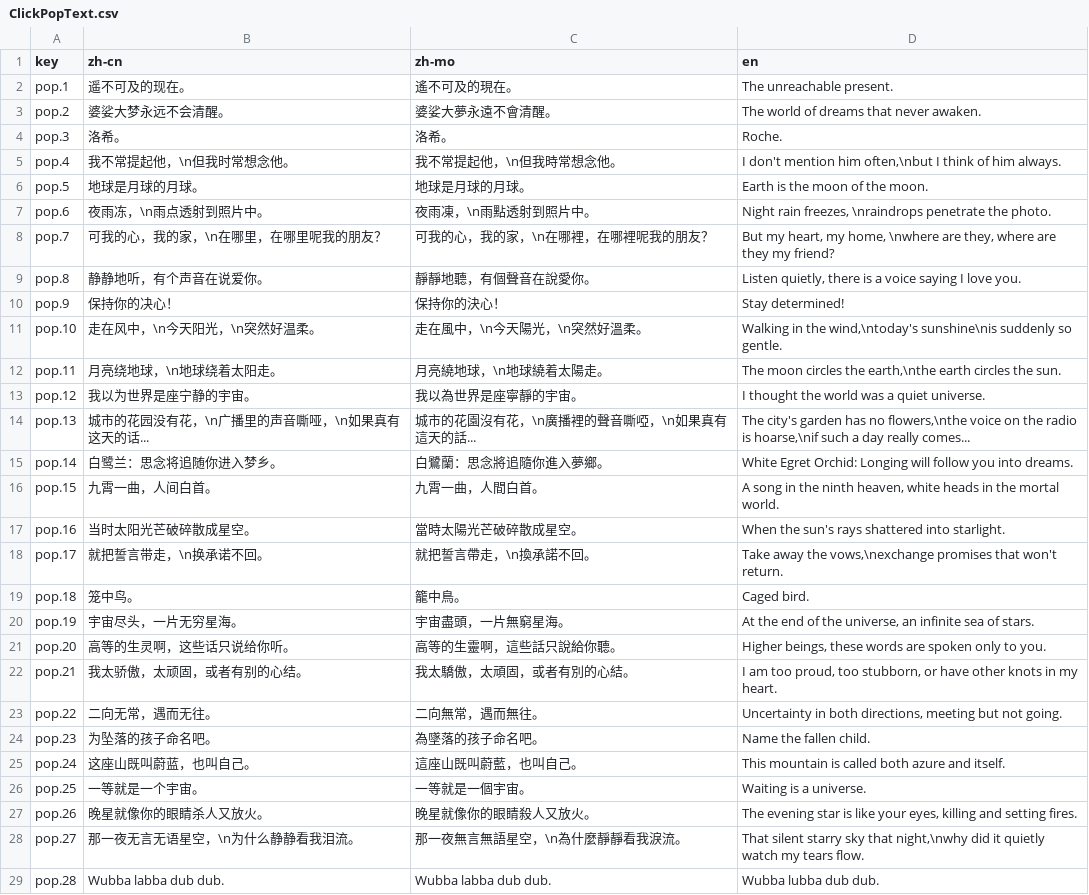
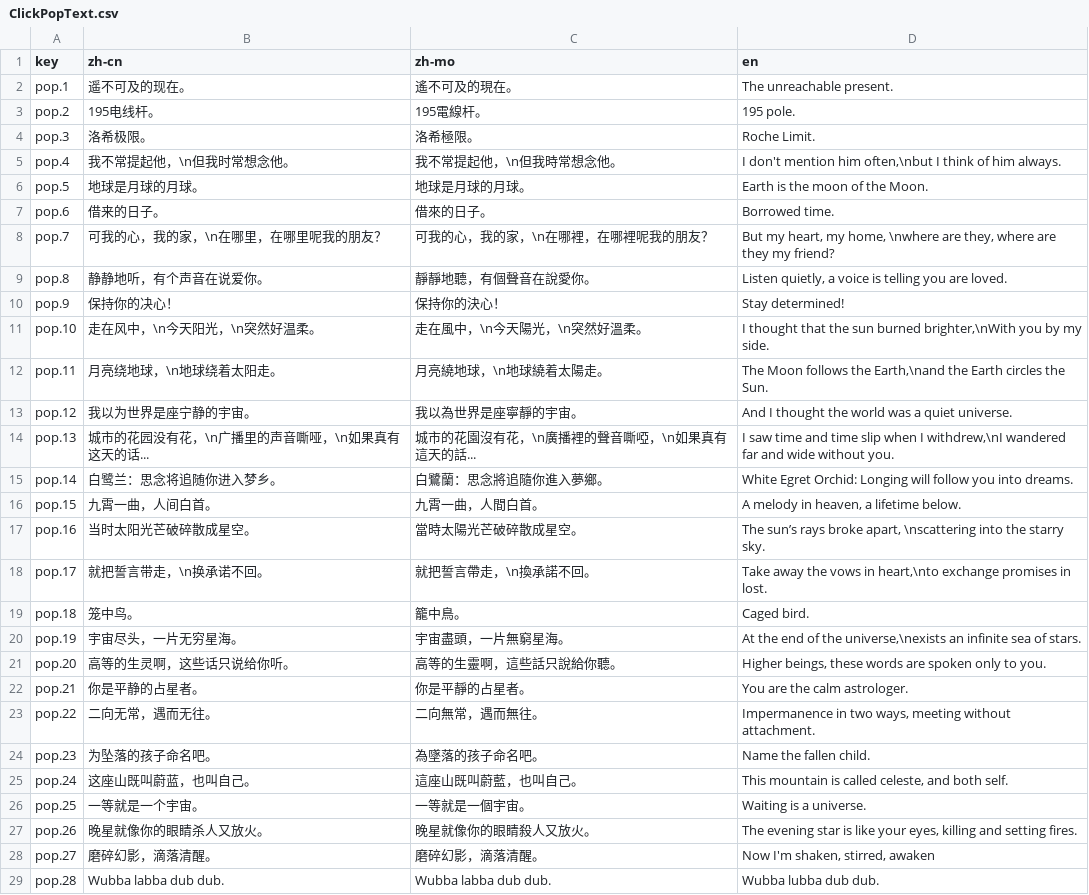
Before and after one commit to mortyxie/dissociative-disorder-page, a CSV file: src/i18n/csv/ClickPopText.csv, drawn as a sheet; only a part is shown; the diff covers the shown part only.

Commit message:
optimize click pop text in en version

```diff
--- a/src/i18n/csv/ClickPopText.csv
+++ b/src/i18n/csv/ClickPopText.csv
@@ -2,28 +2,28 @@ key,zh-cn,zh-mo,en,
 pop.1,"遥不可及的现在。","遙不可及的現在。","The unreachable present.",
-pop.2,"婆娑大梦永远不会清醒。","婆娑大夢永遠不會清醒。","The world of dreams that never awaken.",
-pop.3,"洛希。","洛希。","Roche.",
+pop.2,"195电线杆。","195電線杆。","195 pole.",
+pop.3,"洛希极限。","洛希極限。","Roche Limit.",
 pop.4,"我不常提起他，\n但我时常想念他。","我不常提起他，\n但我時常想念他。","I don't mention him often,\nbut I think of him always.",
-pop.5,"地球是月球的月球。","地球是月球的月球。","Earth is the moon of the moon.",
-pop.6,"夜雨冻，\n雨点透射到照片中。","夜雨凍，\n雨點透射到照片中。","Night rain freezes, \nraindrops penetrate the photo.",
+pop.5,"地球是月球的月球。","地球是月球的月球。","Earth is the moon of the Moon.",
+pop.6,"借来的日子。","借來的日子。","Borrowed time.",
 pop.7,"可我的心，我的家，\n在哪里，在哪里呢我的朋友？","可我的心，我的家，\n在哪裡，在哪裡呢我的朋友？","But my heart, my home, \nwhere are they, where are they my friend?",
-pop.8,"静静地听，有个声音在说爱你。","靜靜地聽，有個聲音在說愛你。","Listen quietly, there is a voice saying I love you.",
+pop.8,"静静地听，有个声音在说爱你。","靜靜地聽，有個聲音在說愛你。","Listen quietly, a voice is telling you are loved.",
 pop.9,"保持你的决心！","保持你的決心！","Stay determined!",
-pop.10,"走在风中，\n今天阳光，\n突然好温柔。","走在風中，\n今天陽光，\n突然好溫柔。","Walking in the wind,\ntoday's sunshine\nis suddenly so gentle.",
-pop.11,"月亮绕地球，\n地球绕着太阳走。","月亮繞地球，\n地球繞着太陽走。","The moon circles the earth,\nthe earth circles the sun.",
-pop.12,"我以为世界是座宁静的宇宙。","我以為世界是座寧靜的宇宙。","I thought the world was a quiet universe.",
-pop.13,"城市的花园没有花，\n广播里的声音嘶哑，\n如果真有这天的话...","城市的花園沒有花，\n廣播裡的聲音嘶啞，\n如果真有這天的話...","The city's garden has no flowers,\nthe voice on the radio is hoarse,\nif such a day really comes...",
+pop.10,"走在风中，\n今天阳光，\n突然好温柔。","走在風中，\n今天陽光，\n突然好溫柔。","I thought that the sun burned brighter,\nWith you by my side. ",
+pop.11,"月亮绕地球，\n地球绕着太阳走。","月亮繞地球，\n地球繞着太陽走。","The Moon follows the Earth,\nand the Earth circles the Sun.",
+pop.12,"我以为世界是座宁静的宇宙。","我以為世界是座寧靜的宇宙。","And I thought the world was a quiet universe.",
+pop.13,"城市的花园没有花，\n广播里的声音嘶哑，\n如果真有这天的话...","城市的花園沒有花，\n廣播裡的聲音嘶啞，\n如果真有這天的話...","I saw time and time slip when I withdrew,\nI wandered far and wide without you.",
 pop.14,"白鹭兰：思念将追随你进入梦乡。","白鷺蘭：思念將追隨你進入夢鄉。","White Egret Orchid: Longing will follow you into dreams.",
-pop.15,"九霄一曲，人间白首。","九霄一曲，人間白首。","A song in the ninth heaven, white heads in the mortal world.",
-pop.16,"当时太阳光芒破碎散成星空。","當時太陽光芒破碎散成星空。","When the sun's rays shattered into starlight.",
-pop.17,"就把誓言带走，\n换承诺不回。","就把誓言帶走，\n換承諾不回。","Take away the vows,\nexchange promises that won't return.",
+pop.15,"九霄一曲，人间白首。","九霄一曲，人間白首。","A melody in heaven, a lifetime below.",
+pop.16,"当时太阳光芒破碎散成星空。","當時太陽光芒破碎散成星空。","The sun’s rays broke apart, \nscattering into the starry sky.",
+pop.17,"就把誓言带走，\n换承诺不回。","就把誓言帶走，\n換承諾不回。","Take away the vows in heart,\nto exchange promises in lost.",
 pop.18,"笼中鸟。","籠中鳥。","Caged bird.",
-pop.19,"宇宙尽头，一片无穷星海。","宇宙盡頭，一片無窮星海。","At the end of the universe, an infinite sea of stars.",
+pop.19,"宇宙尽头，一片无穷星海。","宇宙盡頭，一片無窮星海。","At the end of the universe,\nexists an infinite sea of stars.",
 pop.20,"高等的生灵啊，这些话只说给你听。","高等的生靈啊，這些話只說給你聽。","Higher beings, these words are spoken only to you.",
-pop.21,"我太骄傲，太顽固，或者有别的心结。","我太驕傲，太頑固，或者有別的心結。","I am too proud, too stubborn, or have other knots in my heart.",
-pop.22,"二向无常，遇而无往。","二向無常，遇而無往。","Uncertainty in both directions, meeting but not going.",
+pop.21,"你是平静的占星者。","你是平靜的占星者。","You are the calm astrologer.",
+pop.22,"二向无常，遇而无往。","二向無常，遇而無往。","Impermanence in two ways, meeting without attachment.",
 pop.23,"为坠落的孩子命名吧。","為墜落的孩子命名吧。","Name the fallen child.",
-pop.24,"这座山既叫蔚蓝，也叫自己。","這座山既叫蔚藍，也叫自己。","This mountain is called both azure and itself.",
+pop.24,"这座山既叫蔚蓝，也叫自己。","這座山既叫蔚藍，也叫自己。","This mountain is called celeste, and both self.",
 pop.25,"一等就是一个宇宙。","一等就是一個宇宙。","Waiting is a universe.",
 pop.26,"晚星就像你的眼睛杀人又放火。","晚星就像你的眼睛殺人又放火。","The evening star is like your eyes, killing and setting fires.",
-pop.27,"那一夜无言无语星空，\n为什么静静看我泪流。","那一夜無言無語星空，\n為什麼靜靜看我淚流。","That silent starry sky that night,\nwhy did it quietly watch my tears flow.",
+pop.27,"磨碎幻影，滴落清醒。","磨碎幻影，滴落清醒。","Now I'm shaken, stirred, awaken",
 pop.28,"Wubba labba dub dub.","Wubba labba dub dub.","Wubba lubba dub dub.",
```
Also changed, not shown: 1 added row and 23 edited cells elsewhere in this file, 2 other files.
